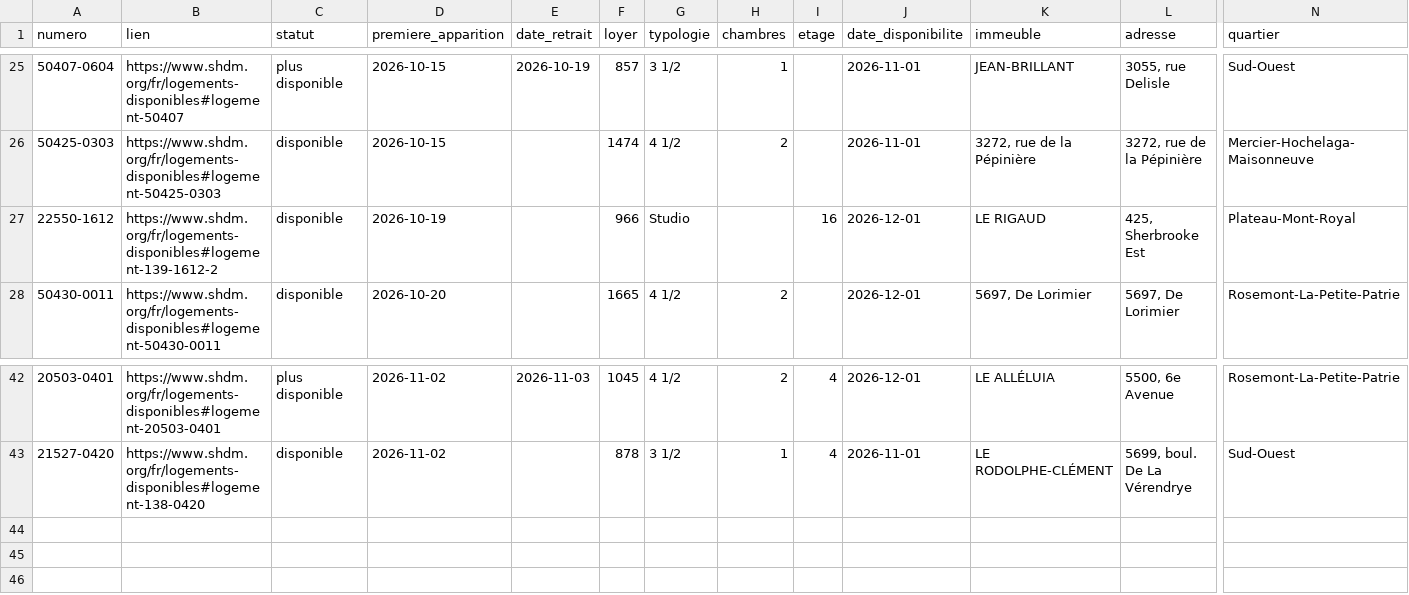
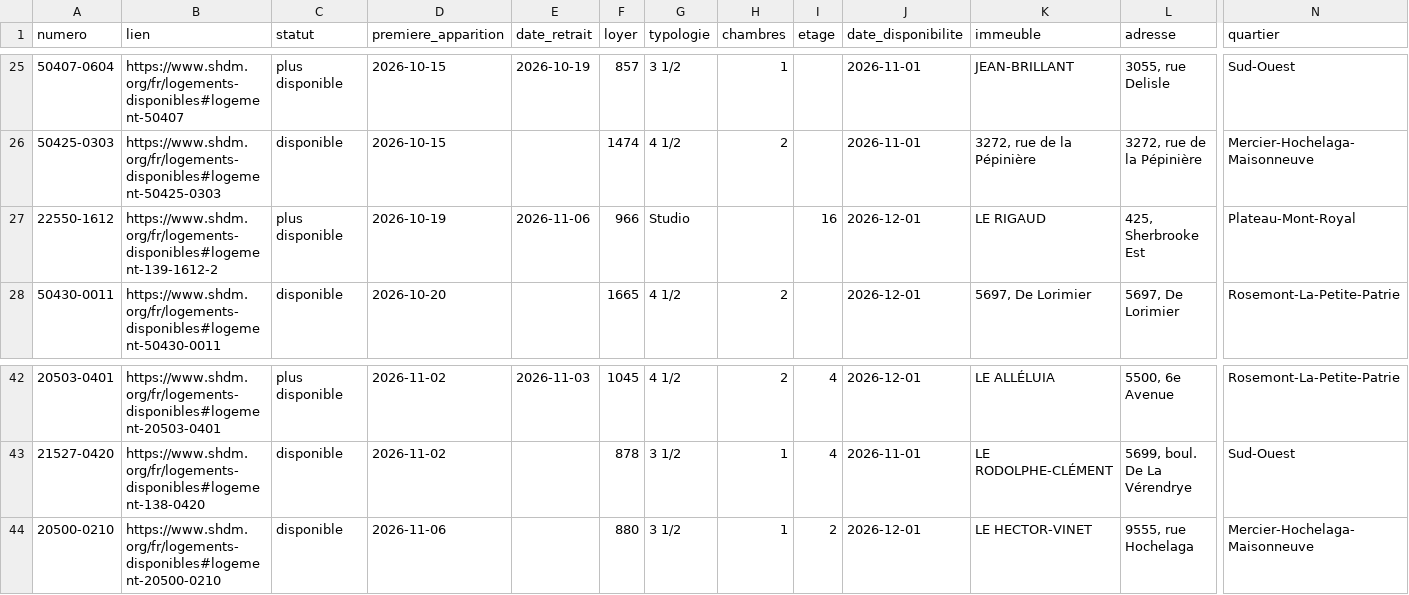
Before and after one commit to jennsen-spec/shdm-notifier, a CSV file: data/logements.csv, drawn as a sheet; only a part is shown, gaps mark what is left out; rows hold the shown columns only; the diff names each change by its address in the sheet, - before the commit and + after, or states it on an @@ line.

```diff
--- a/data/logements.csv
+++ b/data/logements.csv
-C27 (statut): disponible
+C27 (statut): plus disponible
-E27 (date_retrait): (empty)
+E27 (date_retrait): 2026-11-06
+row 44: 20500-0210 | https://www.shdm.org/fr/logements-disponibles#logement-20500-0210 | disponible | 2026-11-06 |  | 880 | 3 1/2 | 1 | 2 | 2026-12-01 | LE HECTOR-VINET | 9555, rue Hochelaga | Mercier-Hochelaga-Maisonneuve
```
Also changed, not shown: data/evenements.csv, 2 other files.
